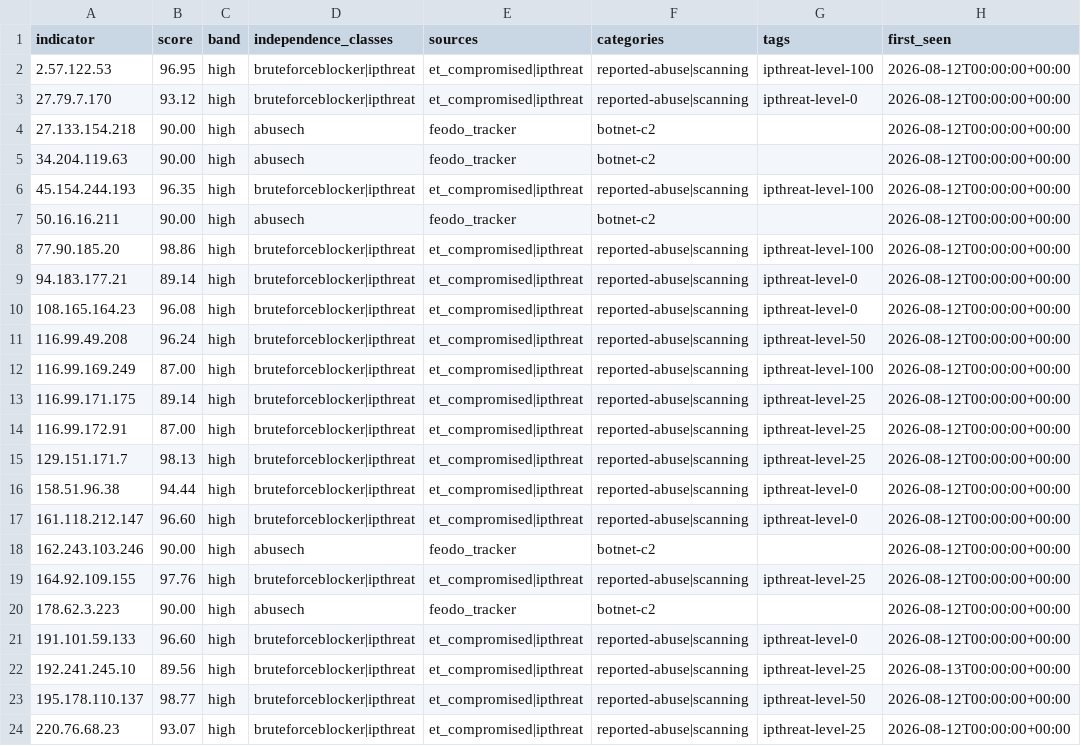
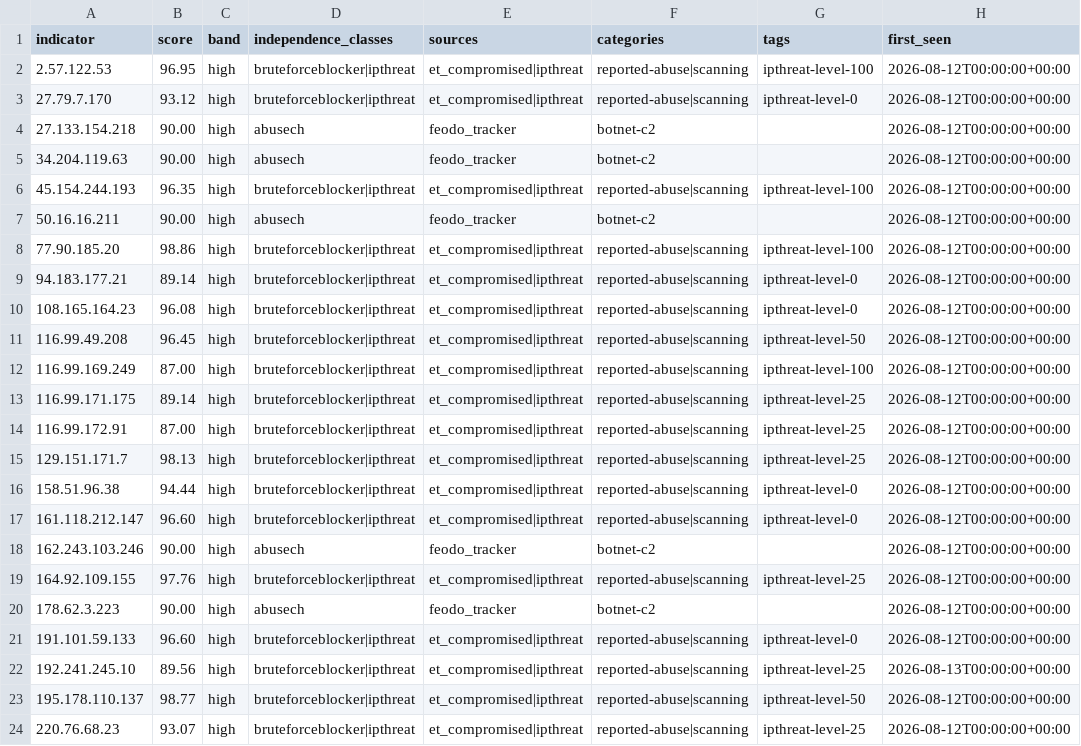
Before and after one commit to neilweitzel/xfeeds, a CSV file: feeds/clean/all.csv, drawn as a sheet; only a part is shown; the diff names each change by its address in the sheet, - before the commit and + after, or states it on an @@ line.

```diff
--- a/feeds/clean/all.csv
+++ b/feeds/clean/all.csv
-B11 (score): 96.24
+B11 (score): 96.45
```
Also changed, not shown: feeds/all.csv, 32 other files.
